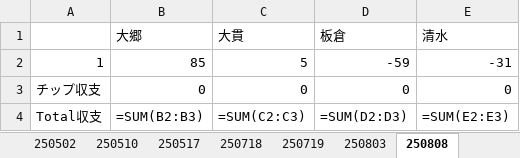
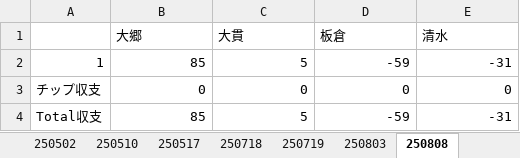
Before and after one commit to ShinjiOhgo/--, an Excel workbook: mahjong_management.xlsx, sheet 250808, drawn as a sheet; values as stored, in another font and other column widths than the file's, no borders; formulas without a stored value are shown as written; the diff names each change by its address in the sheet, - before the commit and + after, or states it on an @@ line.

```diff
--- a/mahjong_management.xlsx (sheet 250808)
+++ b/mahjong_management.xlsx (sheet 250808)
-B4 (大郷): =SUM(B2:B3)
+B4 (大郷): 85
-C4 (大貫): =SUM(C2:C3)
+C4 (大貫): 5
-D4 (板倉): =SUM(D2:D3)
+D4 (板倉): -59
-E4 (清水): =SUM(E2:E3)
+E4 (清水): -31
```
Also changed, not shown: sheet 250803, sheet 250718, sheet 250719, sheet 250517, sheet 250510, other sheet tabs, 2 other files.
